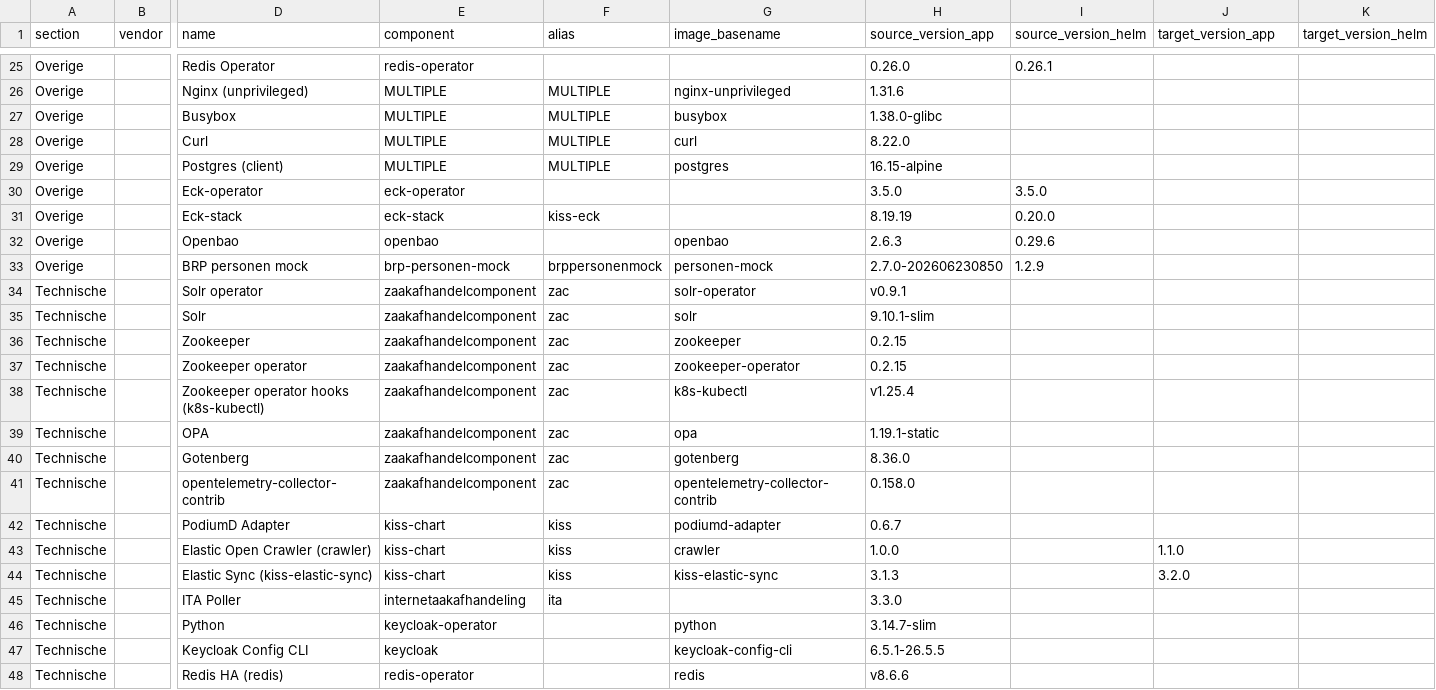
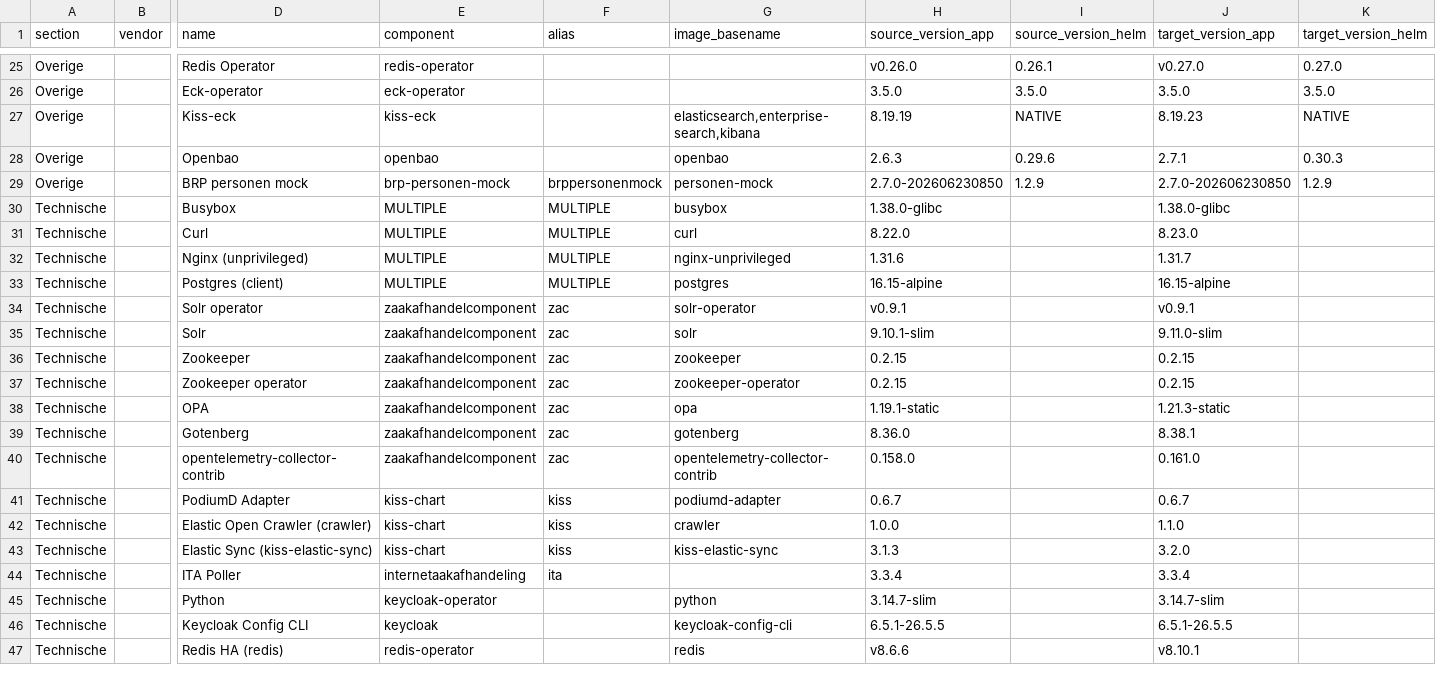
Before and after one commit to Dimpact-Samenwerking/helm-charts, a CSV file: charts/podiumd/etc/release-table.csv, drawn as a sheet; only a part is shown, gaps mark what is left out; removed rows and columns are numbered as before the commit, all else as after; rows hold the shown columns only; the diff covers the shown part only; the diff names each change by its address in the sheet, - before the commit and + after, or states it on an @@ line.

Commit message:
chore(podiumd): export the 4.10 release table and set its baseline to 4.9.5
Re-exported from the PodiumD 4.10 Confluence page after its names and
versions were corrected. release_table moves from 4.9.3 to 4.9.5, the
upgrade_docs baseline.

```diff
--- a/charts/podiumd/etc/release-table.csv
+++ b/charts/podiumd/etc/release-table.csv
-H25 (source_version_app): 0.26.0
+H25 (source_version_app): v0.26.0
-J25 (target_version_app): (empty)
+J25 (target_version_app): v0.27.0
-K25 (target_version_helm): (empty)
+K25 (target_version_helm): 0.27.0
-row 26: Overige |  | Nginx (unprivileged) | MULTIPLE | MULTIPLE | nginx-unprivileged | 1.31.6
-row 27: Overige |  | Busybox | MULTIPLE | MULTIPLE | busybox | 1.38.0-glibc
-row 28: Overige |  | Curl | MULTIPLE | MULTIPLE | curl | 8.22.0
-row 29: Overige |  | Postgres (client) | MULTIPLE | MULTIPLE | postgres | 16.15-alpine
-J26 (target_version_app): (empty)
+J26 (target_version_app): 3.5.0
-K26 (target_version_helm): (empty)
+K26 (target_version_helm): 3.5.0
-row 31: Overige |  | Eck-stack | eck-stack | kiss-eck |  | 8.19.19 | 0.20.0
+row 27: Overige |  | Kiss-eck | kiss-eck |  | elasticsearch,enterprise-search,kibana | 8.19.19 | NATIVE | 8.19.23 | NATIVE
-J28 (target_version_app): (empty)
+J28 (target_version_app): 2.7.1
-K28 (target_version_helm): (empty)
+K28 (target_version_helm): 0.30.3
-J29 (target_version_app): (empty)
+J29 (target_version_app): 2.7.0-202606230850
-K29 (target_version_helm): (empty)
+K29 (target_version_helm): 1.2.9
+row 30: Technische |  | Busybox | MULTIPLE | MULTIPLE | busybox | 1.38.0-glibc |  | 1.38.0-glibc
+row 31: Technische |  | Curl | MULTIPLE | MULTIPLE | curl | 8.22.0 |  | 8.23.0
+row 32: Technische |  | Nginx (unprivileged) | MULTIPLE | MULTIPLE | nginx-unprivileged | 1.31.6 |  | 1.31.7
+row 33: Technische |  | Postgres (client) | MULTIPLE | MULTIPLE | postgres | 16.15-alpine |  | 16.15-alpine
-J34 (target_version_app): (empty)
+J34 (target_version_app): v0.9.1
-J35 (target_version_app): (empty)
+J35 (target_version_app): 9.11.0-slim
-J36:J37 (target_version_app): (empty)
+J36:J37 (target_version_app): 0.2.15
-row 38: Technische |  | Zookeeper operator hooks (k8s-kubectl) | zaakafhandelcomponent | zac | k8s-kubectl | v1.25.4
-J38 (target_version_app): (empty)
+J38 (target_version_app): 1.21.3-static
-J39 (target_version_app): (empty)
+J39 (target_version_app): 8.38.1
-J40 (target_version_app): (empty)
+J40 (target_version_app): 0.161.0
-J41 (target_version_app): (empty)
+J41 (target_version_app): 0.6.7
-H44 (source_version_app): 3.3.0
+H44 (source_version_app): 3.3.4
-J44 (target_version_app): (empty)
+J44 (target_version_app): 3.3.4
-J45 (target_version_app): (empty)
+J45 (target_version_app): 3.14.7-slim
-J46 (target_version_app): (empty)
+J46 (target_version_app): 6.5.1-26.5.5
-J47 (target_version_app): (empty)
+J47 (target_version_app): v8.10.1
```
Also changed, not shown: 1 added row, 1 removed row and 42 edited cells elsewhere in this file, 1 other file.
